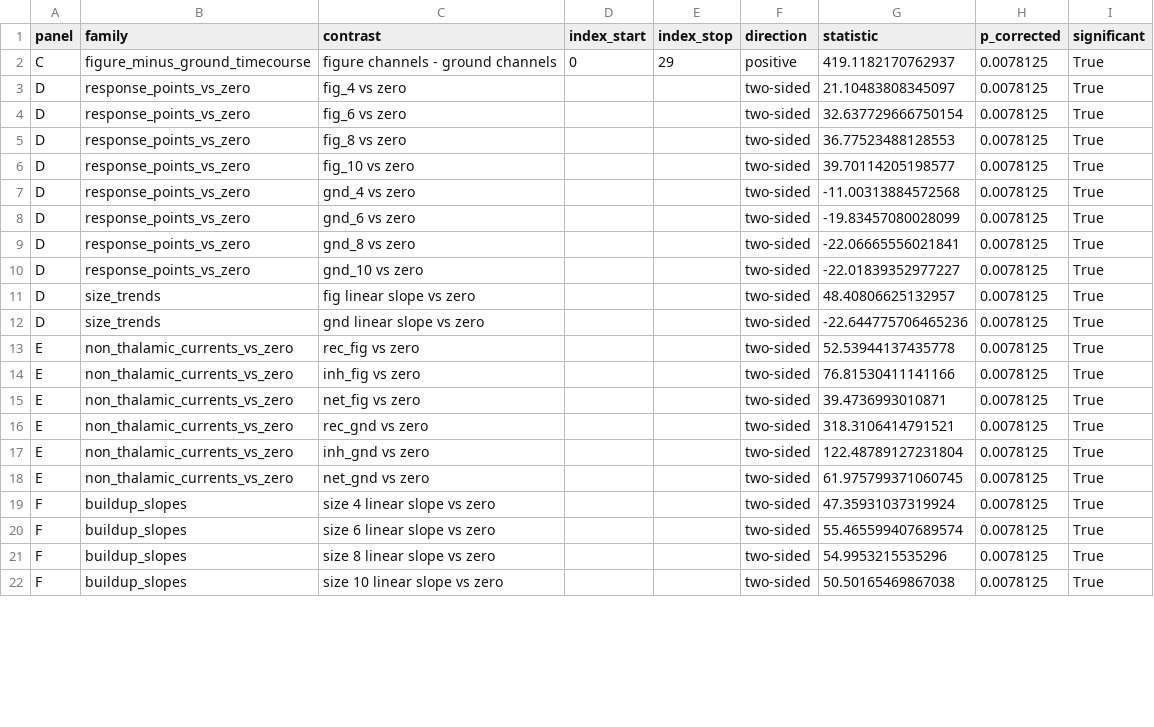
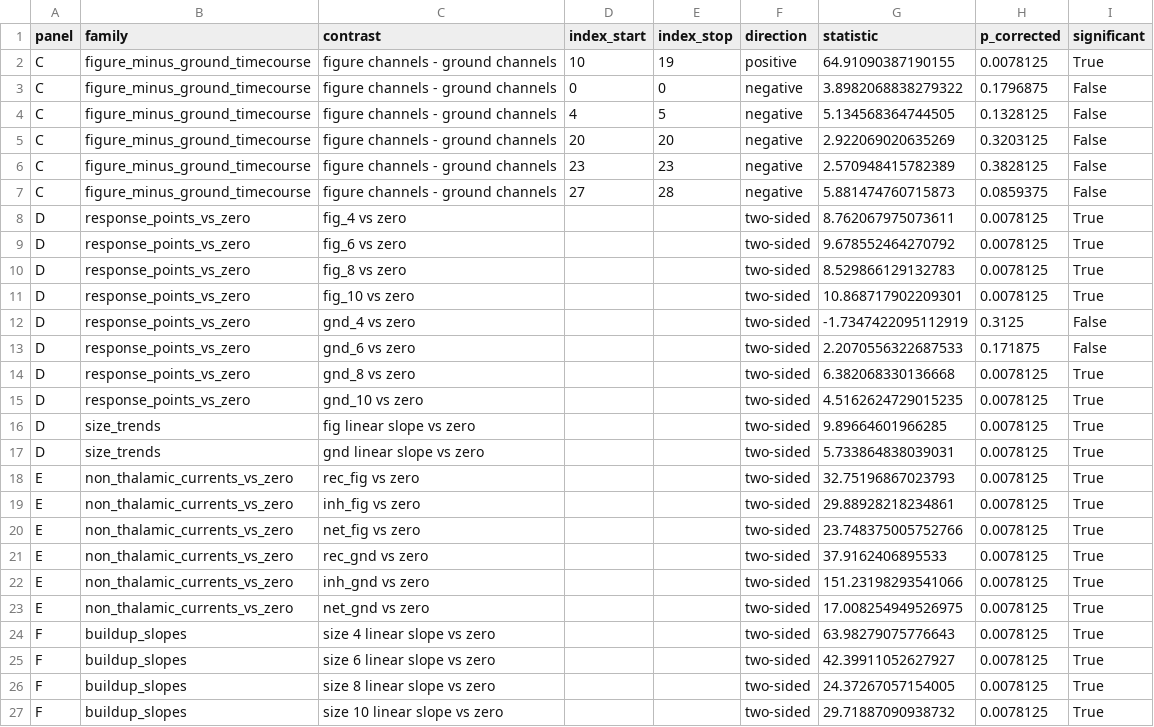
Before and after one commit to MeysamAmirsardari/Rate_RNN, a CSV file: final_figures/figure_4/data/figure_4_inference.csv, drawn as a sheet; only a part is shown; the diff covers the shown part only.

```diff
--- a/final_figures/figure_4/data/figure_4_inference.csv
+++ b/final_figures/figure_4/data/figure_4_inference.csv
@@ -1,22 +1,27 @@
 panel,family,contrast,index_start,index_stop,direction,statistic,p_corrected,significant
-C,figure_minus_ground_timecourse,figure channels - ground channels,0,29,positive,419.1182170762937,0.0078125,True
-D,response_points_vs_zero,fig_4 vs zero,,,two-sided,21.10483808345097,0.0078125,True
-D,response_points_vs_zero,fig_6 vs zero,,,two-sided,32.637729666750154,0.0078125,True
-D,response_points_vs_zero,fig_8 vs zero,,,two-sided,36.77523488128553,0.0078125,True
-D,response_points_vs_zero,fig_10 vs zero,,,two-sided,39.70114205198577,0.0078125,True
-D,response_points_vs_zero,gnd_4 vs zero,,,two-sided,-11.00313884572568,0.0078125,True
-D,response_points_vs_zero,gnd_6 vs zero,,,two-sided,-19.83457080028099,0.0078125,True
-D,response_points_vs_zero,gnd_8 vs zero,,,two-sided,-22.06665556021841,0.0078125,True
-D,response_points_vs_zero,gnd_10 vs zero,,,two-sided,-22.01839352977227,0.0078125,True
-D,size_trends,fig linear slope vs zero,,,two-sided,48.40806625132957,0.0078125,True
-D,size_trends,gnd linear slope vs zero,,,two-sided,-22.644775706465236,0.0078125,True
-E,non_thalamic_currents_vs_zero,rec_fig vs zero,,,two-sided,52.53944137435778,0.0078125,True
-E,non_thalamic_currents_vs_zero,inh_fig vs zero,,,two-sided,76.81530411141166,0.0078125,True
-E,non_thalamic_currents_vs_zero,net_fig vs zero,,,two-sided,39.4736993010871,0.0078125,True
-E,non_thalamic_currents_vs_zero,rec_gnd vs zero,,,two-sided,318.3106414791521,0.0078125,True
-E,non_thalamic_currents_vs_zero,inh_gnd vs zero,,,two-sided,122.48789127231804,0.0078125,True
-E,non_thalamic_currents_vs_zero,net_gnd vs zero,,,two-sided,61.975799371060745,0.0078125,True
-F,buildup_slopes,size 4 linear slope vs zero,,,two-sided,47.35931037319924,0.0078125,True
-F,buildup_slopes,size 6 linear slope vs zero,,,two-sided,55.465599407689574,0.0078125,True
-F,buildup_slopes,size 8 linear slope vs zero,,,two-sided,54.9953215535296,0.0078125,True
-F,buildup_slopes,size 10 linear slope vs zero,,,two-sided,50.50165469867038,0.0078125,True
+C,figure_minus_ground_timecourse,figure channels - ground channels,10,19,positive,64.91090387190155,0.0078125,True
+C,figure_minus_ground_timecourse,figure channels - ground channels,0,0,negative,3.8982068838279322,0.1796875,False
+C,figure_minus_ground_timecourse,figure channels - ground channels,4,5,negative,5.134568364744505,0.1328125,False
+C,figure_minus_ground_timecourse,figure channels - ground channels,20,20,negative,2.922069020635269,0.3203125,False
+C,figure_minus_ground_timecourse,figure channels - ground channels,23,23,negative,2.570948415782389,0.3828125,False
+C,figure_minus_ground_timecourse,figure channels - ground channels,27,28,negative,5.881474760715873,0.0859375,False
+D,response_points_vs_zero,fig_4 vs zero,,,two-sided,8.762067975073611,0.0078125,True
+D,response_points_vs_zero,fig_6 vs zero,,,two-sided,9.678552464270792,0.0078125,True
+D,response_points_vs_zero,fig_8 vs zero,,,two-sided,8.529866129132783,0.0078125,True
+D,response_points_vs_zero,fig_10 vs zero,,,two-sided,10.868717902209301,0.0078125,True
+D,response_points_vs_zero,gnd_4 vs zero,,,two-sided,-1.7347422095112919,0.3125,False
+D,response_points_vs_zero,gnd_6 vs zero,,,two-sided,2.2070556322687533,0.171875,False
+D,response_points_vs_zero,gnd_8 vs zero,,,two-sided,6.382068330136668,0.0078125,True
+D,response_points_vs_zero,gnd_10 vs zero,,,two-sided,4.5162624729015235,0.0078125,True
+D,size_trends,fig linear slope vs zero,,,two-sided,9.89664601966285,0.0078125,True
+D,size_trends,gnd linear slope vs zero,,,two-sided,5.733864838039031,0.0078125,True
+E,non_thalamic_currents_vs_zero,rec_fig vs zero,,,two-sided,32.75196867023793,0.0078125,True
+E,non_thalamic_currents_vs_zero,inh_fig vs zero,,,two-sided,29.88928218234861,0.0078125,True
+E,non_thalamic_currents_vs_zero,net_fig vs zero,,,two-sided,23.748375005752766,0.0078125,True
+E,non_thalamic_currents_vs_zero,rec_gnd vs zero,,,two-sided,37.9162406895533,0.0078125,True
+E,non_thalamic_currents_vs_zero,inh_gnd vs zero,,,two-sided,151.23198293541066,0.0078125,True
+E,non_thalamic_currents_vs_zero,net_gnd vs zero,,,two-sided,17.008254949526975,0.0078125,True
+F,buildup_slopes,size 4 linear slope vs zero,,,two-sided,63.98279075776643,0.0078125,True
+F,buildup_slopes,size 6 linear slope vs zero,,,two-sided,42.39911052627927,0.0078125,True
+F,buildup_slopes,size 8 linear slope vs zero,,,two-sided,24.37267057154005,0.0078125,True
+F,buildup_slopes,size 10 linear slope vs zero,,,two-sided,29.71887090938732,0.0078125,True
```
Also changed, not shown: 9 edited cells elsewhere in this file, final_figures/figure_4/data/figure_4_summary.csv, final_figures/figure_4_ab_ba/data/model_figure4_context_decoder.csv, 49 other files.
